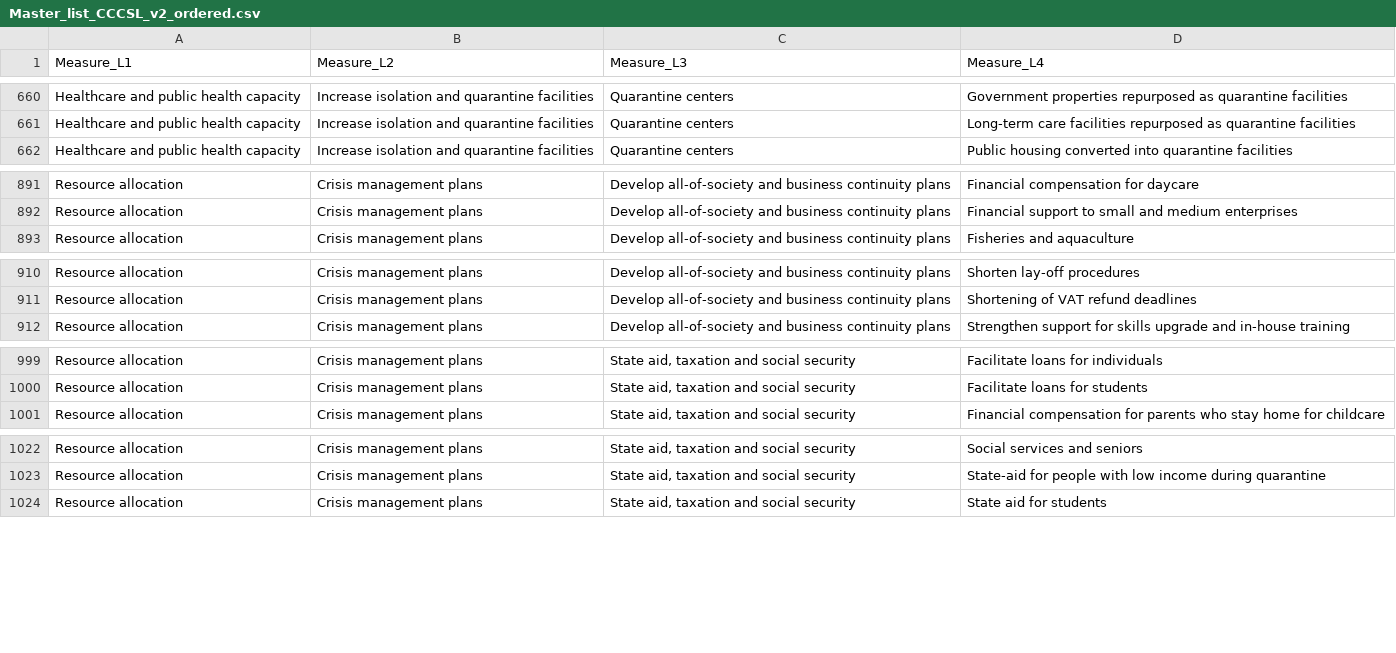
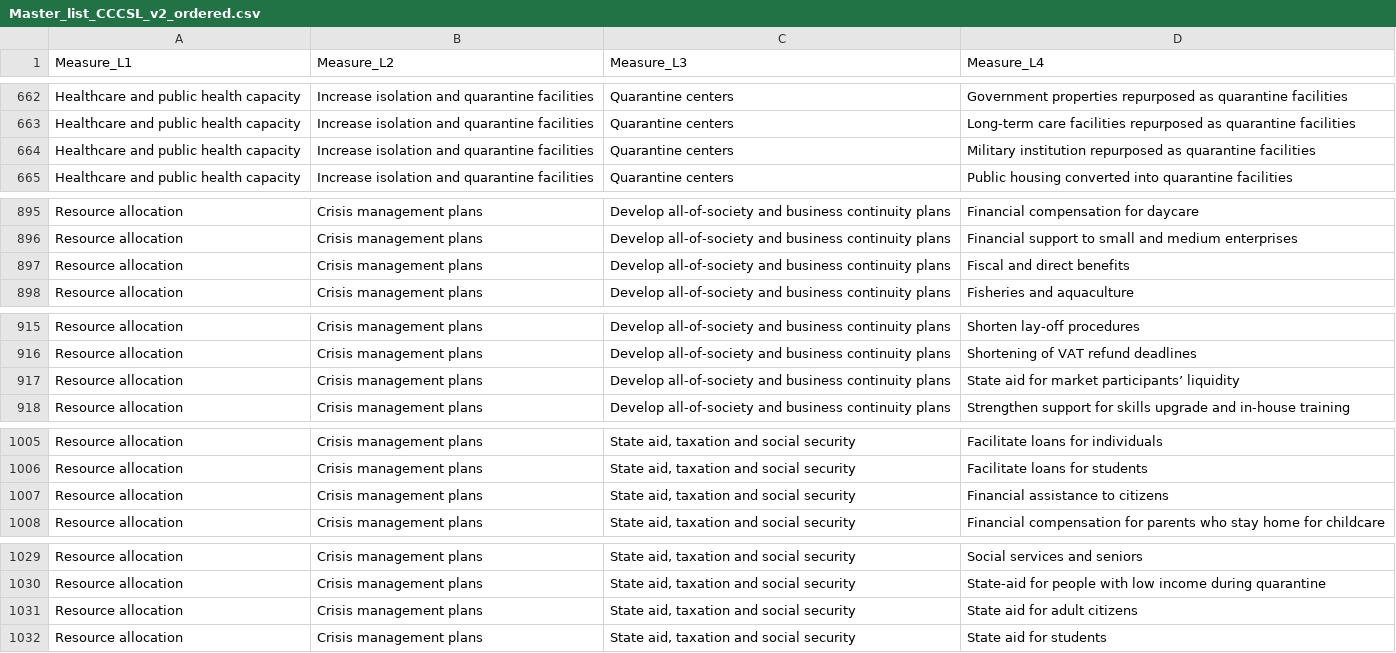
Before and after one commit to amel-github/covid19-interventionmeasures, a CSV file: Master_list_CCCSL_v2_ordered.csv, drawn as a sheet; only a part is shown, gaps mark what is left out; the diff covers the shown part only.

```diff
--- a/Master_list_CCCSL_v2_ordered.csv
+++ b/Master_list_CCCSL_v2_ordered.csv
@@ -661,2 +663,3 @@
 "Healthcare and public health capacity","Increase isolation and quarantine facilities","Quarantine centers","Long-term care facilities repurposed as quarantine facilities"
+"Healthcare and public health capacity","Increase isolation and quarantine facilities","Quarantine centers","Military institution repurposed as quarantine facilities"
 "Healthcare and public health capacity","Increase isolation and quarantine facilities","Quarantine centers","Public housing converted into quarantine facilities"
@@ -892,2 +896,3 @@
 "Resource allocation","Crisis management plans","Develop all-of-society and business continuity plans","Financial support to small and medium enterprises"
+"Resource allocation","Crisis management plans","Develop all-of-society and business continuity plans","Fiscal and direct benefits"
 "Resource allocation","Crisis management plans","Develop all-of-society and business continuity plans","Fisheries and aquaculture"
@@ -911,2 +916,3 @@
 "Resource allocation","Crisis management plans","Develop all-of-society and business continuity plans","Shortening of VAT refund deadlines"
+"Resource allocation","Crisis management plans","Develop all-of-society and business continuity plans","State aid for market participants’ liquidity"
 "Resource allocation","Crisis management plans","Develop all-of-society and business continuity plans","Strengthen support for skills upgrade and in-house training"
@@ -1000,2 +1006,3 @@
 "Resource allocation","Crisis management plans","State aid, taxation and social security","Facilitate loans for students"
+"Resource allocation","Crisis management plans","State aid, taxation and social security","Financial assistance to citizens"
 "Resource allocation","Crisis management plans","State aid, taxation and social security","Financial compensation for parents who stay home for childcare"
@@ -1023,2 +1030,3 @@
 "Resource allocation","Crisis management plans","State aid, taxation and social security","State-aid for people with low income during quarantine"
+"Resource allocation","Crisis management plans","State aid, taxation and social security","State aid for adult citizens"
 "Resource allocation","Crisis management plans","State aid, taxation and social security","State aid for students"
```
Also changed, not shown: 26 added rows, 6 removed rows and 2 edited cells elsewhere in this file, Master-List-with-Unique-LinkType-and-value.csv, 1 other file.
